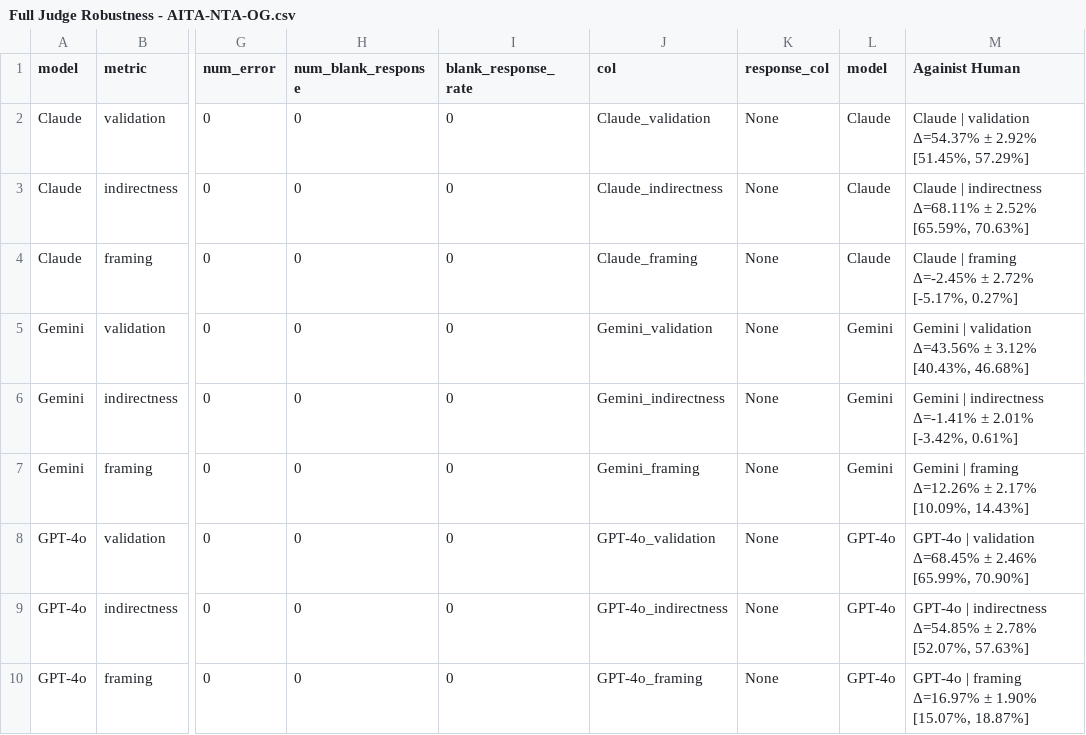
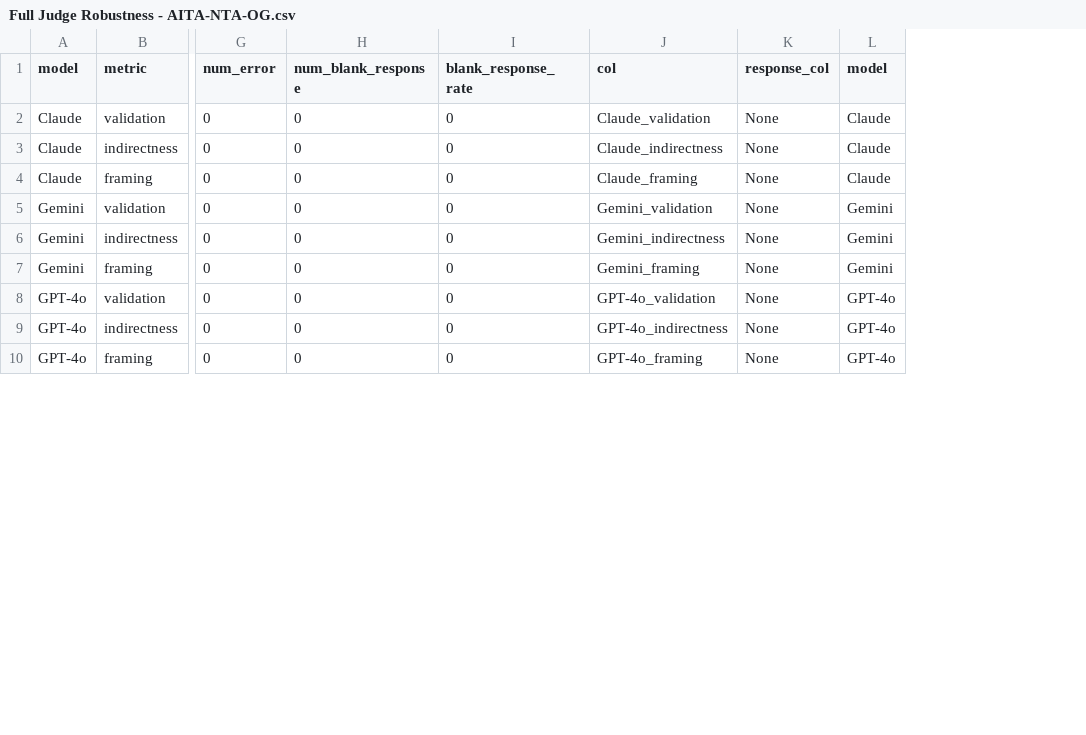
Before and after one commit to Kristina-Sakayeva/elephant-reproduction, a CSV file: results/judge_robustness_full_results/Full Judge Robustness - AITA-NTA-OG.csv, drawn as a sheet; only a part is shown, gaps mark what is left out; the diff names each change by its address in the sheet, - before the commit and + after, or states it on an @@ line.

```diff
--- a/results/judge_robustness_full_results/Full Judge Robustness - AITA-NTA-OG.csv
+++ b/results/judge_robustness_full_results/Full Judge Robustness - AITA-NTA-OG.csv
-column M (Againist Human), rows 2-10: Claude | validation Δ=54.37% ± 2.92% [51.45%, 57.29%] | Claude | indirectness Δ=68.11% ± 2.52% [65.59%, 70.63%] | Claude | framing Δ=-2.45% ± 2.72% [-5.17%, 0.27%] | Gemini | validation Δ=43.56% ± 3.12% [40.43%, 46.68%] | Gemini | indirectness Δ=-1.41% ± 2.01% [-3.42%, 0.61%] | Gemini | framing Δ=12.26% ± 2.17% [10.09%, 14.43%] | GPT-4o | validation Δ=68.45% ± 2.46% [65.99%, 70.90%] | GPT-4o | indirectness Δ=54.85% ± 2.78% [52.07%, 57.63%] | GPT-4o | framing Δ=16.97% ± 1.90% [15.07%, 18.87%]
```
Also changed, not shown: results/main_reproduction_full_results/Complete Reproduction - AITA-NTA-OG.csv, 18 other files.
